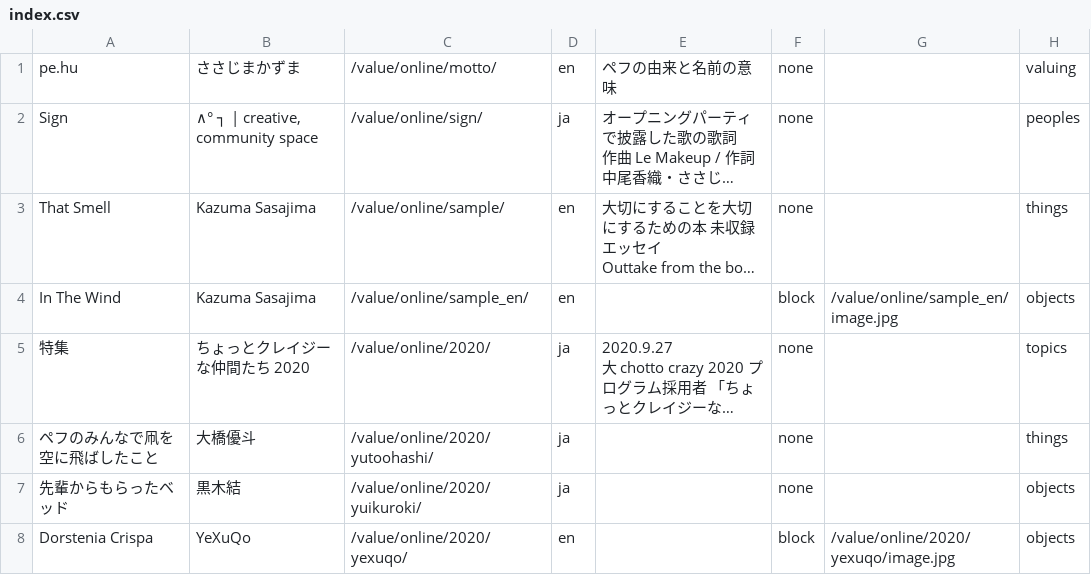
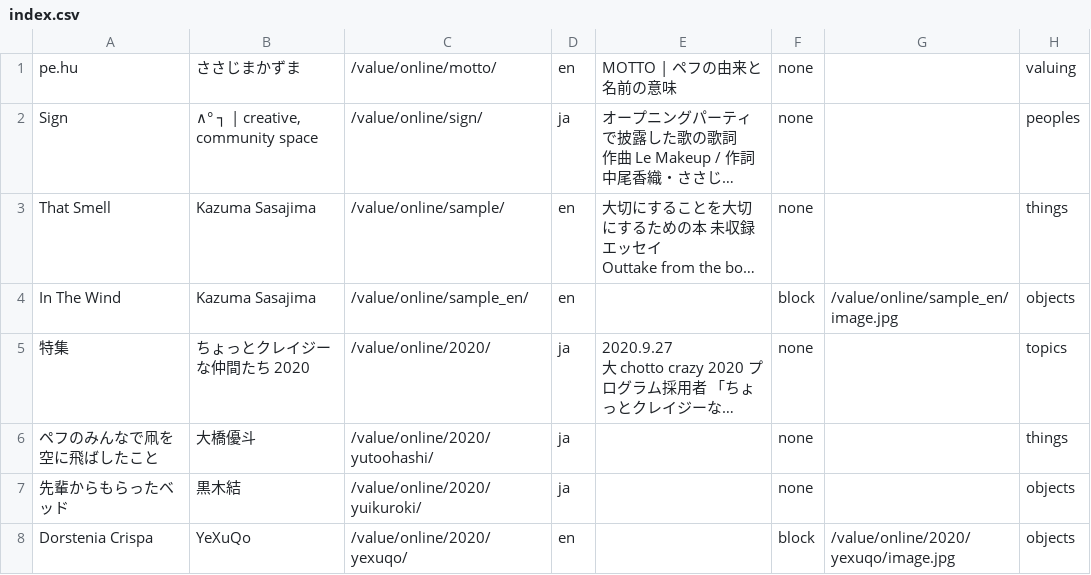
Before and after one commit to pe-hu/value, a CSV file: index/index.csv, drawn as a sheet; only a part is shown; long unchanged cells end in …; the diff names each change by its address in the sheet, - before the commit and + after, or states it on an @@ line.

Commit message:
Update index.csv

```diff
--- a/index/index.csv
+++ b/index/index.csv
-E1: ペフの由来と名前の意味
+E1: MOTTO | ペフの由来と名前の意味
```
